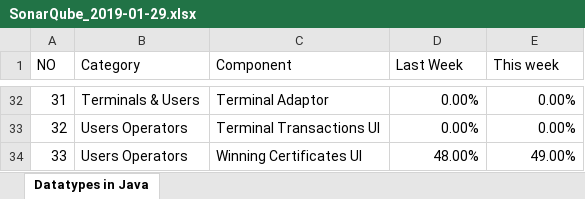
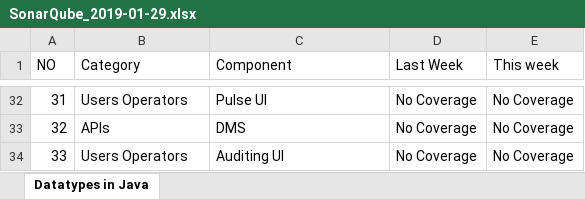
Before and after one commit to goxr3plus/JSoup-Apache-Poi-Example, an Excel workbook: SonarExcel/SonarQube_2019-01-29.xlsx, sheet Datatypes in Java, drawn as a sheet; only a part is shown, gaps mark what is left out; values as stored, in another font and other column widths than the file's, no cell formats; the diff covers the shown part only; the diff names each change by its address in the sheet, - before the commit and + after, or states it on an @@ line.

```diff
--- a/SonarExcel/SonarQube_2019-01-29.xlsx (sheet Datatypes in Java)
+++ b/SonarExcel/SonarQube_2019-01-29.xlsx (sheet Datatypes in Java)
-B32 (Category): Terminals & Users
+B32 (Category): Users Operators
-C32 (Component): Terminal Adaptor
+C32 (Component): Pulse UI
-D32:D33 (Last Week): 0.00%
+D32:D33 (Last Week): No Coverage
-E32:E33 (This week): 0.00%
+E32:E33 (This week): No Coverage
-B33 (Category): Users Operators
+B33 (Category): APIs
-C33 (Component): Terminal Transactions UI
+C33 (Component): DMS
-C34 (Component): Winning Certificates UI
+C34 (Component): Auditing UI
-D34 (Last Week): 48.00%
+D34 (Last Week): No Coverage
-E34 (This week): 49.00%
+E34 (This week): No Coverage
```
Also changed, not shown: 97 edited cells elsewhere in this sheet, cell formats, SonarExcel/Sonarqube_2019-01-18.xlsx, 1 other file.
